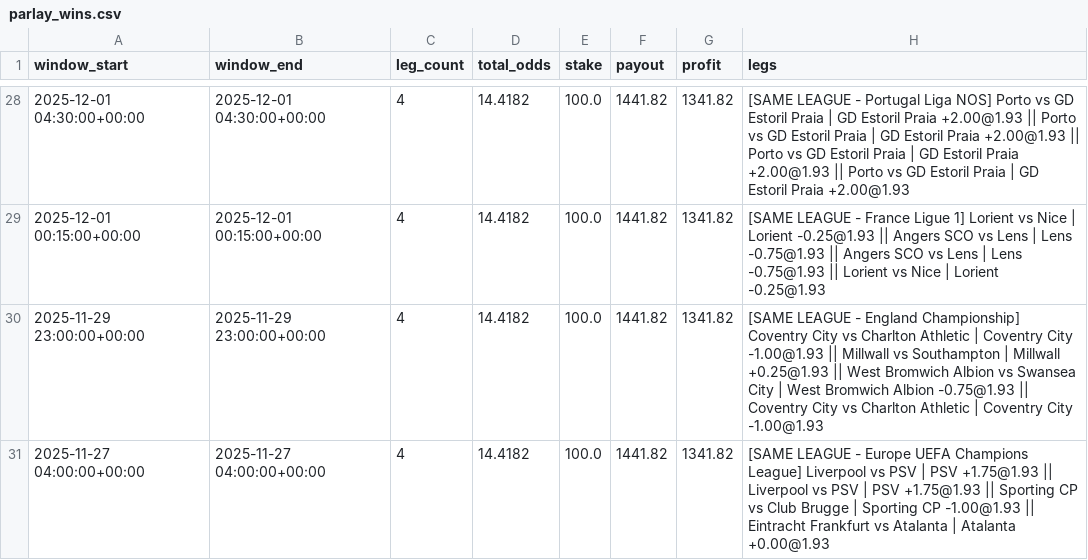
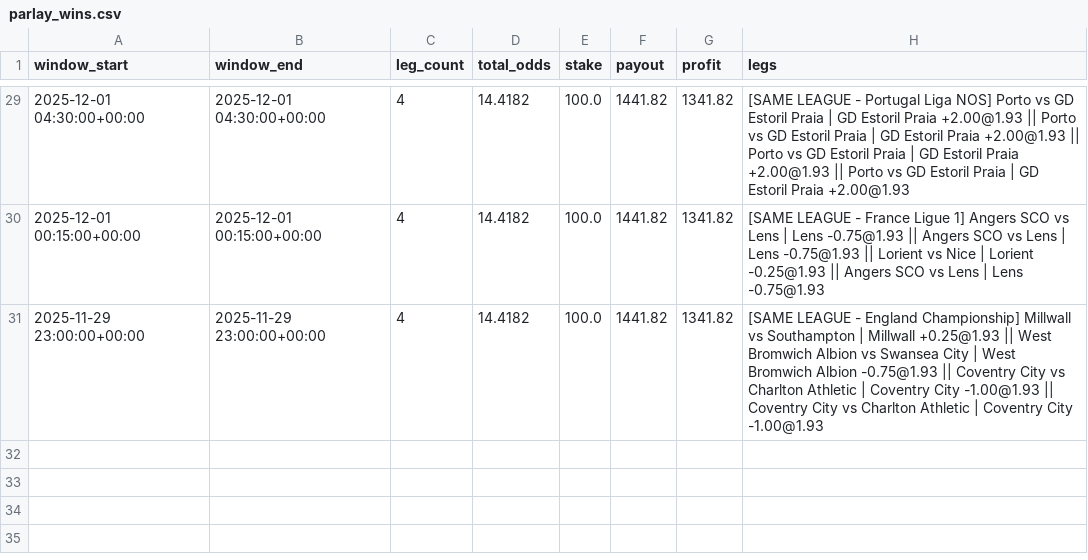
Before and after one commit to pythonchan8888/GBM, a CSV file: site/parlay_wins.csv, drawn as a sheet; only a part is shown, gaps mark what is left out; the diff covers the shown part only.

```diff
--- a/site/parlay_wins.csv
+++ b/site/parlay_wins.csv
@@ -28,4 +29,3 @@ window_start,window_end,leg_count,total_odds,stake,payout,profit,legs
 2025-12-01 04:30:00+00:00,2025-12-01 04:30:00+00:00,4,14.4182,100.0,1441.82,1341.82,[SAME LEAGUE - Portugal Liga NOS] Porto vs GD Estoril Praia | GD Estoril Praia +2.00@1.93 || Porto vs GD Estoril Praia | GD Estoril Praia +2.00@1.93 || Porto vs GD Estoril Praia | GD Estoril Praia +2.00@1.93 || Porto vs GD Estoril Praia | GD Estoril Praia +2.00@1.93
-2025-12-01 00:15:00+00:00,2025-12-01 00:15:00+00:00,4,14.4182,100.0,1441.82,1341.82,[SAME LEAGUE - France Ligue 1] Lorient vs Nice | Lorient -0.25@1.93 || Angers SCO vs Lens | Lens -0.75@1.93 || Angers SCO vs Lens | Lens -0.75@1.93 || Lorient vs Nice | Lorient -0.25@1.93
-2025-11-29 23:00:00+00:00,2025-11-29 23:00:00+00:00,4,14.4182,100.0,1441.82,1341.82,[SAME LEAGUE - England Championship] Coventry City vs Charlton Athletic | Coventry City -1.00@1.93 || Millwall vs Southampton | Millwall +0.25@1.93 || West Bromwich Albion vs Swansea City | West Bromwich Albion -0.75@1.93 || Coventry City vs Charlton Athletic | Coventry City -1.00@1.93
-2025-11-27 04:00:00+00:00,2025-11-27 04:00:00+00:00,4,14.4182,100.0,1441.82,1341.82,[SAME LEAGUE - Europe UEFA Champions League] Liverpool vs PSV | PSV +1.75@1.93 || Liverpool vs PSV | PSV +1.75@1.93 || Sporting CP vs Club Brugge | Sporting CP -1.00@1.93 || Eintracht Frankfurt vs Atalanta | Atalanta +0.00@1.93
+2025-12-01 00:15:00+00:00,2025-12-01 00:15:00+00:00,4,14.4182,100.0,1441.82,1341.82,[SAME LEAGUE - France Ligue 1] Angers SCO vs Lens | Lens -0.75@1.93 || Angers SCO vs Lens | Lens -0.75@1.93 || Lorient vs Nice | Lorient -0.25@1.93 || Angers SCO vs Lens | Lens -0.75@1.93
+2025-11-29 23:00:00+00:00,2025-11-29 23:00:00+00:00,4,14.4182,100.0,1441.82,1341.82,[SAME LEAGUE - England Championship] Millwall vs Southampton | Millwall +0.25@1.93 || West Bromwich Albion vs Swansea City | West Bromwich Albion -0.75@1.93 || Coventry City vs Charlton Athletic | Coventry City -1.00@1.93 || Coventry City vs Charlton Athletic | Coventry City -1.00@1.93
```
Also changed, not shown: 1 added row and 16 edited cells elsewhere in this file, site/kings_call_debug.csv, site/latest_recommendations.csv, 26 other files.
